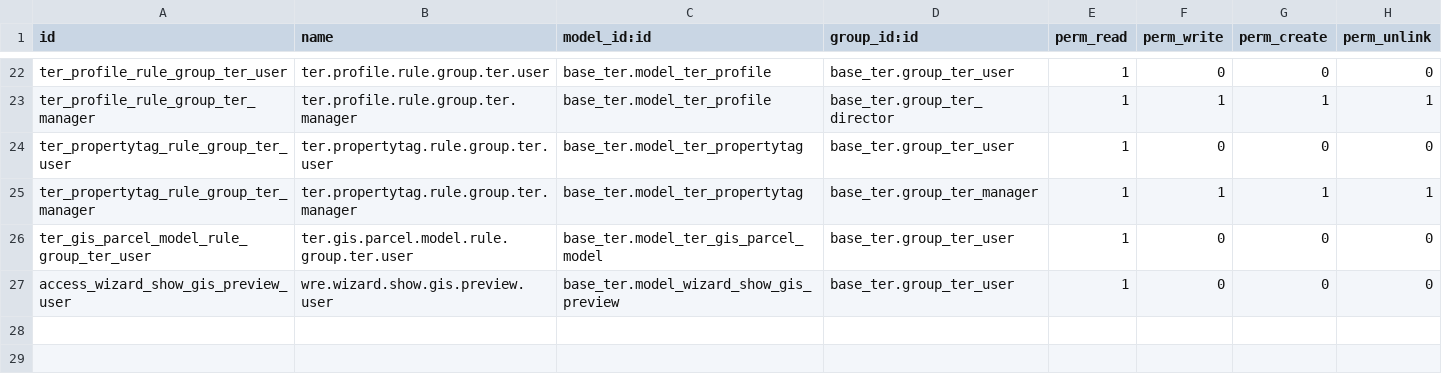
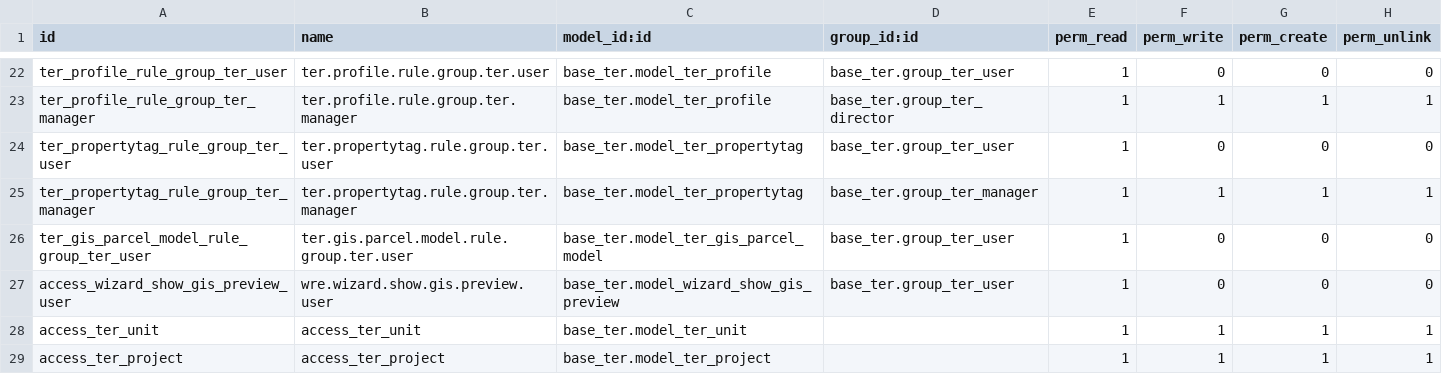
Before and after one commit to MovalAgroingenieria/ter, a CSV file: base_ter/security/ir.model.access.csv, drawn as a sheet; only a part is shown, gaps mark what is left out; the diff names each change by its address in the sheet, - before the commit and + after, or states it on an @@ line.

Commit message:
[BUG] baes_ter: adding units

```diff
--- a/base_ter/security/ir.model.access.csv
+++ b/base_ter/security/ir.model.access.csv
+row 28: access_ter_unit | access_ter_unit | base_ter.model_ter_unit |  | 1 | 1 | 1 | 1
+row 29: access_ter_project | access_ter_project | base_ter.model_ter_project |  | 1 | 1 | 1 | 1
```
Also changed, not shown: 8 other files.
